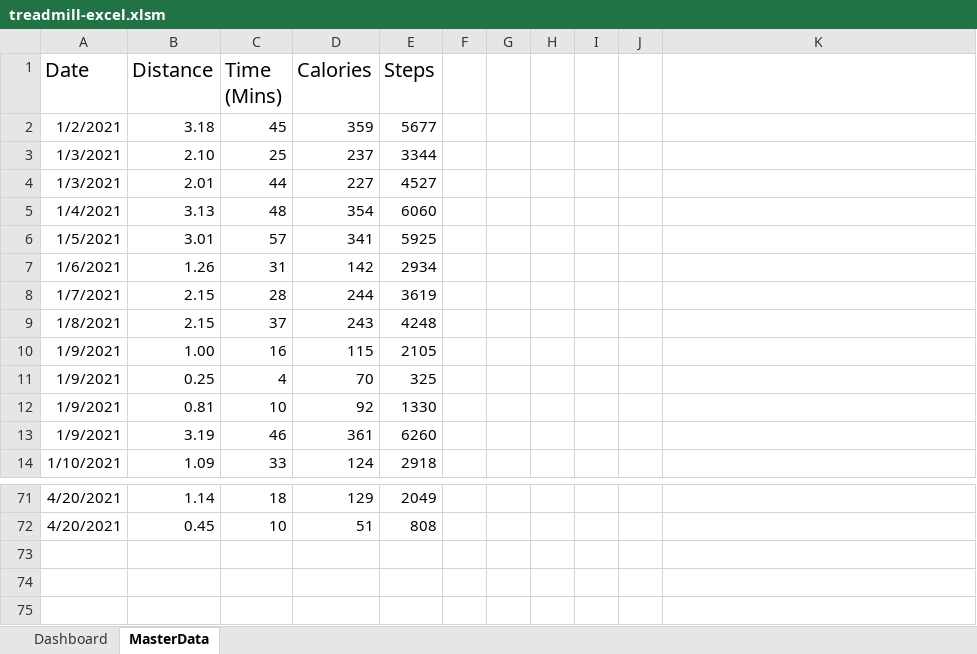
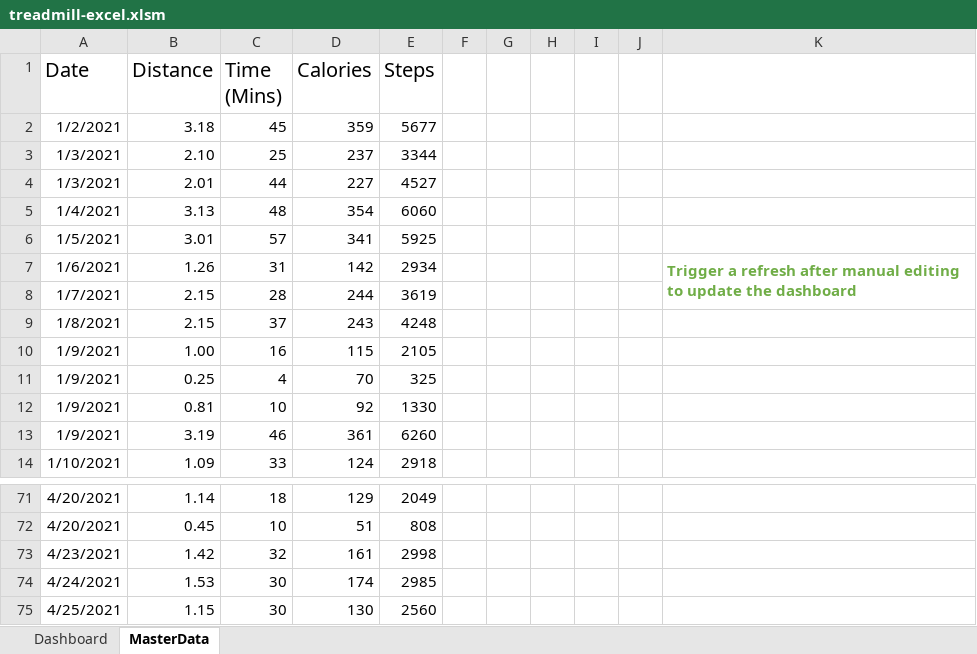
Before and after one commit to walkersoft/treadmill-excellence-vba, an Excel workbook: excel/treadmill-excel.xlsm, sheet MasterData, drawn as a sheet; only a part is shown, gaps mark what is left out; values as stored, in another font and other column widths than the file's, no borders; charts and pictures and table styles not drawn; the diff names each change by its address in the sheet, - before the commit and + after, or states it on an @@ line.

```diff
--- a/excel/treadmill-excel.xlsm (sheet MasterData)
+++ b/excel/treadmill-excel.xlsm (sheet MasterData)
-K7: (empty)
+K7: Trigger a refresh after manual editing to update the dashboard
+K7:K8 merged
+row 73: 4/23/2021 | 1.42 | 32 | 161 | 2998
+row 74: 4/24/2021 | 1.53 | 30 | 174 | 2985
+row 75: 4/25/2021 | 1.15 | 30 | 130 | 2560
```
Also changed, not shown: sheet Dashboard, charts or pictures, 8 other files.
